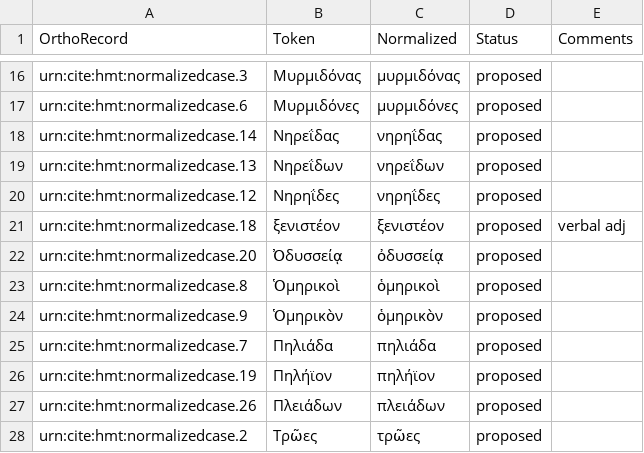
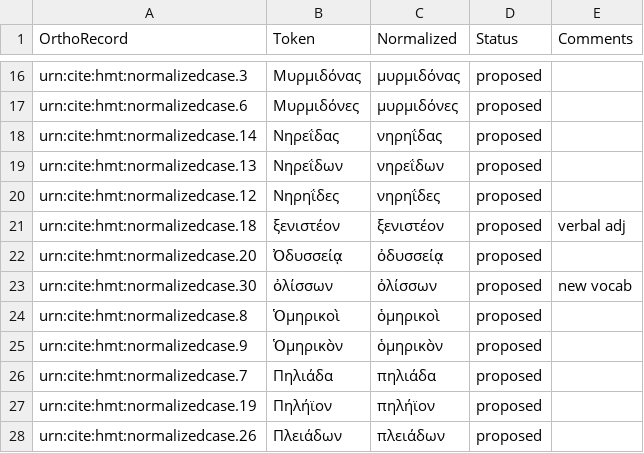
Before and after one commit to homermultitext/lexmapping, a CSV file: orthoequivs.csv, drawn as a sheet; only a part is shown, gaps mark what is left out; the shorter side is filled out with more unchanged rows.

Commit message:
Update orthoequivs.csv

```diff
--- a/orthoequivs.csv
+++ b/orthoequivs.csv
@@ -22,2 +22,3 @@ urn:cite:hmt:normalizedcase.18,ξενιστέον,ξενιστέον,proposed,ve
 urn:cite:hmt:normalizedcase.20,Ὀδυσσείᾳ,ὀδυσσείᾳ,proposed,
+urn:cite:hmt:normalizedcase.30,ὀλίσσων,ὀλίσσων,proposed,new vocab
 urn:cite:hmt:normalizedcase.8,Ὁμηρικοὶ,ὁμηρικοὶ,proposed,
```
